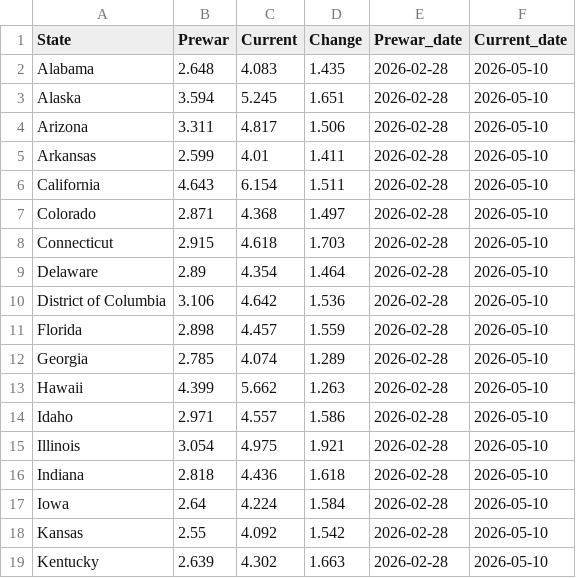
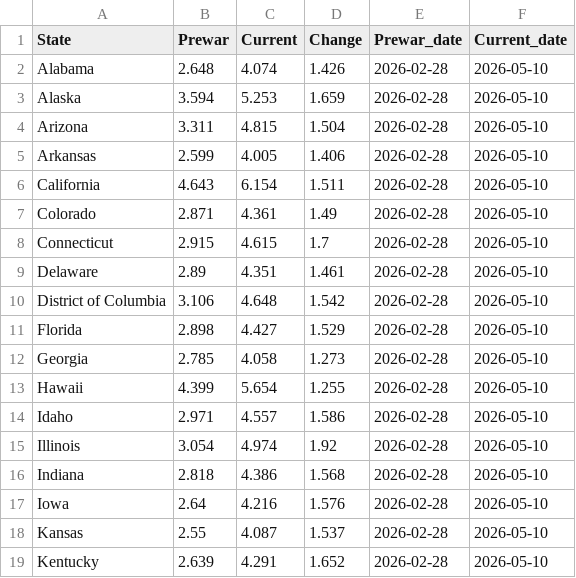
Before and after one commit to GraphicsInsider/AAAgas, a CSV file: data/state_war_start.csv, drawn as a sheet; only a part is shown; the diff covers the shown part only.

```diff
--- a/data/state_war_start.csv
+++ b/data/state_war_start.csv
@@ -1,19 +1,19 @@
 State,Prewar,Current,Change,Prewar_date,Current_date
-Alabama,2.648,4.083,1.435,2026-02-28,2026-05-10
-Alaska,3.594,5.245,1.651,2026-02-28,2026-05-10
-Arizona,3.311,4.817,1.506,2026-02-28,2026-05-10
-Arkansas,2.599,4.01,1.411,2026-02-28,2026-05-10
+Alabama,2.648,4.074,1.426,2026-02-28,2026-05-10
+Alaska,3.594,5.253,1.659,2026-02-28,2026-05-10
+Arizona,3.311,4.815,1.504,2026-02-28,2026-05-10
+Arkansas,2.599,4.005,1.406,2026-02-28,2026-05-10
 California,4.643,6.154,1.511,2026-02-28,2026-05-10
-Colorado,2.871,4.368,1.497,2026-02-28,2026-05-10
-Connecticut,2.915,4.618,1.703,2026-02-28,2026-05-10
-Delaware,2.89,4.354,1.464,2026-02-28,2026-05-10
-District of Columbia,3.106,4.642,1.536,2026-02-28,2026-05-10
-Florida,2.898,4.457,1.559,2026-02-28,2026-05-10
-Georgia,2.785,4.074,1.289,2026-02-28,2026-05-10
-Hawaii,4.399,5.662,1.263,2026-02-28,2026-05-10
+Colorado,2.871,4.361,1.49,2026-02-28,2026-05-10
+Connecticut,2.915,4.615,1.7,2026-02-28,2026-05-10
+Delaware,2.89,4.351,1.461,2026-02-28,2026-05-10
+District of Columbia,3.106,4.648,1.542,2026-02-28,2026-05-10
+Florida,2.898,4.427,1.529,2026-02-28,2026-05-10
+Georgia,2.785,4.058,1.273,2026-02-28,2026-05-10
+Hawaii,4.399,5.654,1.255,2026-02-28,2026-05-10
 Idaho,2.971,4.557,1.586,2026-02-28,2026-05-10
-Illinois,3.054,4.975,1.921,2026-02-28,2026-05-10
-Indiana,2.818,4.436,1.618,2026-02-28,2026-05-10
-Iowa,2.64,4.224,1.584,2026-02-28,2026-05-10
-Kansas,2.55,4.092,1.542,2026-02-28,2026-05-10
-Kentucky,2.639,4.302,1.663,2026-02-28,2026-05-10
+Illinois,3.054,4.974,1.92,2026-02-28,2026-05-10
+Indiana,2.818,4.386,1.568,2026-02-28,2026-05-10
+Iowa,2.64,4.216,1.576,2026-02-28,2026-05-10
+Kansas,2.55,4.087,1.537,2026-02-28,2026-05-10
+Kentucky,2.639,4.291,1.652,2026-02-28,2026-05-10
```
Also changed, not shown: 60 edited cells elsewhere in this file.
